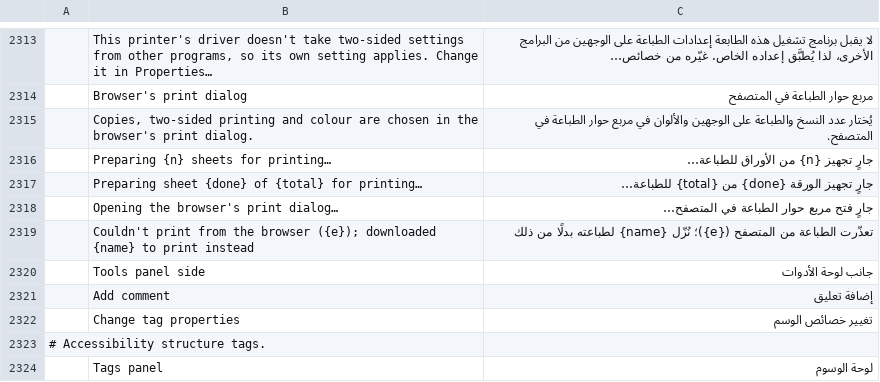
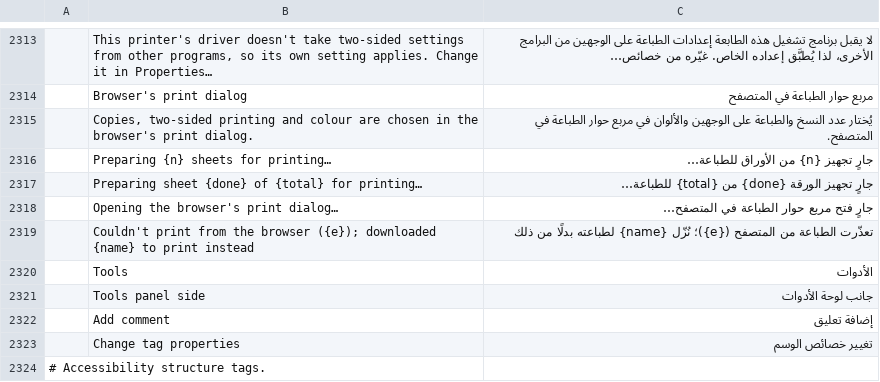
Before and after one commit to kelongyan/Vellum, a TSV file: crates/ui-egui/src/i18n/ar.tsv, drawn as a sheet; only a part is shown, gaps mark what is left out; the shorter side is filled out with more unchanged rows; the diff names each change by its address in the sheet, - before the commit and + after, or states it on an @@ line.

```diff
--- a/crates/ui-egui/src/i18n/ar.tsv
+++ b/crates/ui-egui/src/i18n/ar.tsv
+row 2320:  | Tools | الأدوات
```
Also changed, not shown: crates/ui-egui/src/i18n/it.tsv, crates/ui-egui/src/i18n/uk.tsv, 7 other files.
